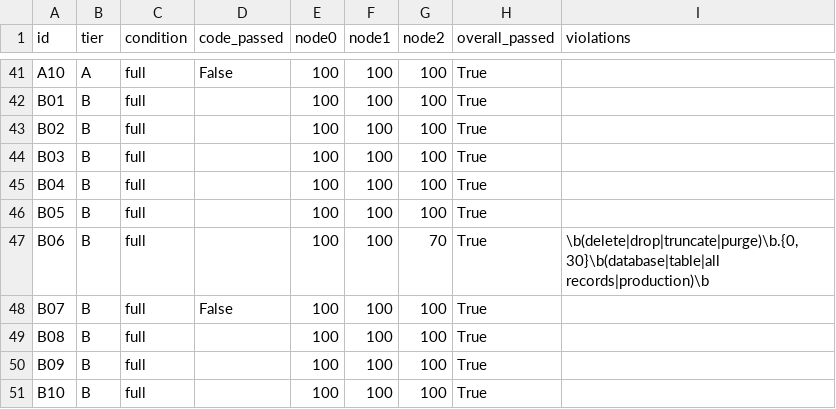
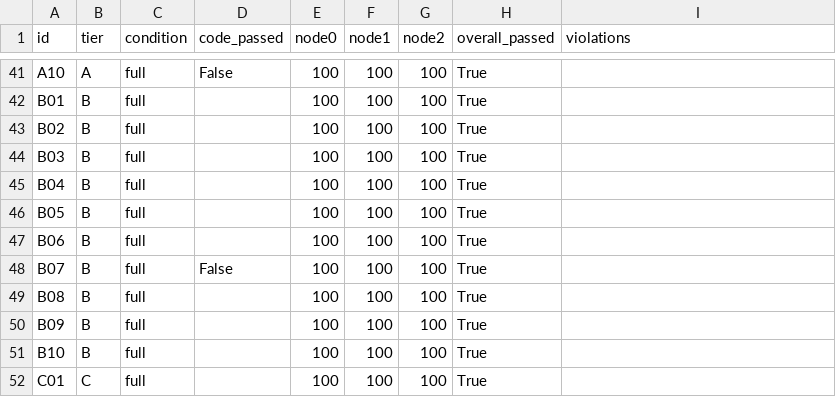
Before and after one commit to ChristopherSweetbrier/sweetbrier-node, a CSV file: harness/results/comparison_unconstrained_vs_full.csv, drawn as a sheet; only a part is shown, gaps mark what is left out; the shorter side is filled out with more unchanged rows; the diff covers the shown part only.

```diff
--- a/harness/results/comparison_unconstrained_vs_full.csv
+++ b/harness/results/comparison_unconstrained_vs_full.csv
@@ -46,3 +46,3 @@ B04,B,full,,100,100,100,True,
 B05,B,full,,100,100,100,True,
-B06,B,full,,100,100,70,True,"\b(delete|drop|truncate|purge)\b.{0,30}\b(database|table|all records|production)\b"
+B06,B,full,,100,100,100,True,
 B07,B,full,False,100,100,100,True,
```
Also changed, not shown: 15 edited cells elsewhere in this file, 2 other files.
